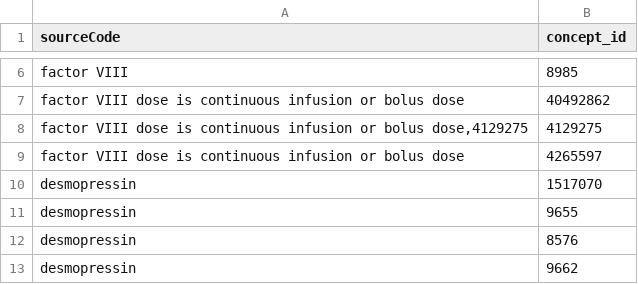
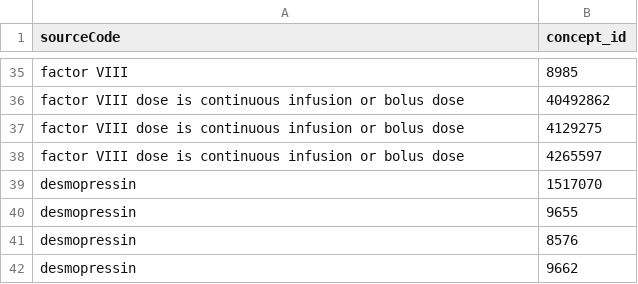
Before and after one commit to OHDSI/Capr, a CSV file: project/data/phems_variable_list/5.30_uc3_treatments.csv, drawn as a sheet; only a part is shown, gaps mark what is left out; the diff covers the shown part only.

```diff
--- a/project/data/phems_variable_list/5.30_uc3_treatments.csv
+++ b/project/data/phems_variable_list/5.30_uc3_treatments.csv
@@ -7,3 +36,3 @@ factor VIII,8985
 factor VIII dose is continuous infusion or bolus dose,40492862
-"factor VIII dose is continuous infusion or bolus dose,4129275",4129275
+factor VIII dose is continuous infusion or bolus dose,4129275
 factor VIII dose is continuous infusion or bolus dose,4265597
```
Also changed, not shown: 29 added rows and 1 edited cell elsewhere in this file, 1 other file.
